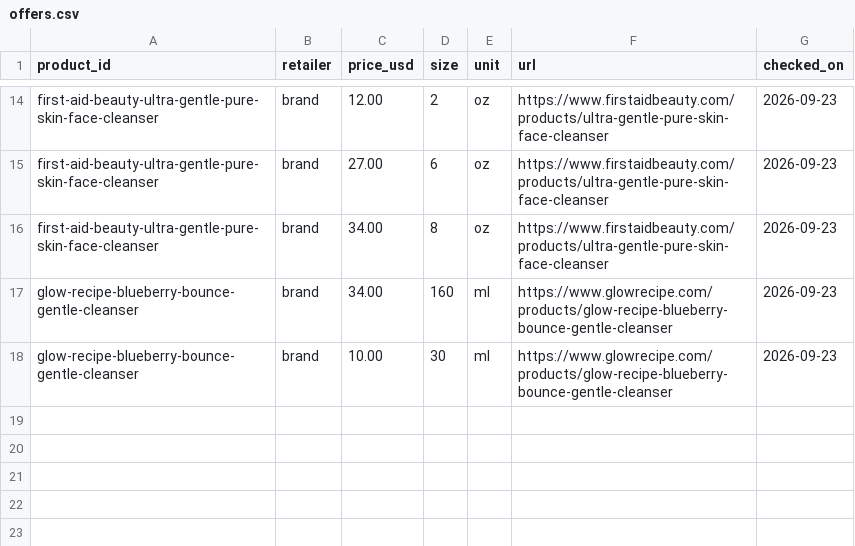
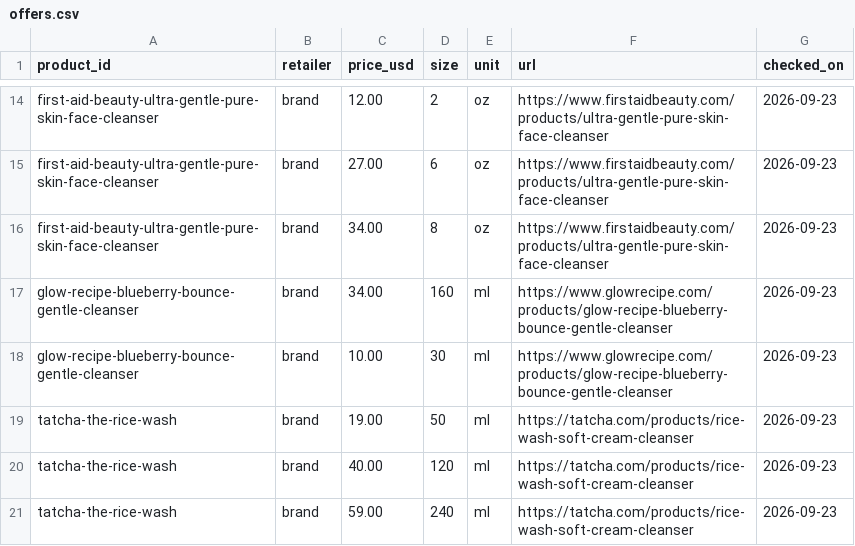
Before and after one commit to hitanshich17/nuskha, a CSV file: catalog/offers.csv, drawn as a sheet; only a part is shown, gaps mark what is left out.

```diff
--- a/catalog/offers.csv
+++ b/catalog/offers.csv
@@ -18 +18,4 @@ glow-recipe-blueberry-bounce-gentle-cleanser,brand,34.00,160,ml,https://www.glow
 glow-recipe-blueberry-bounce-gentle-cleanser,brand,10.00,30,ml,https://www.glowrecipe.com/products/glow-recipe-blueberry-bounce-gentle-cleanser,2026-09-23
+tatcha-the-rice-wash,brand,19.00,50,ml,https://tatcha.com/products/rice-wash-soft-cream-cleanser,2026-09-23
+tatcha-the-rice-wash,brand,40.00,120,ml,https://tatcha.com/products/rice-wash-soft-cream-cleanser,2026-09-23
+tatcha-the-rice-wash,brand,59.00,240,ml,https://tatcha.com/products/rice-wash-soft-cream-cleanser,2026-09-23
```
Also changed, not shown: catalog/products.csv, 1 other file.
